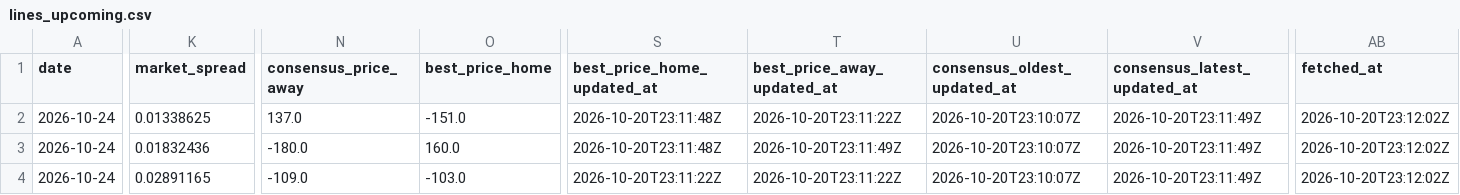
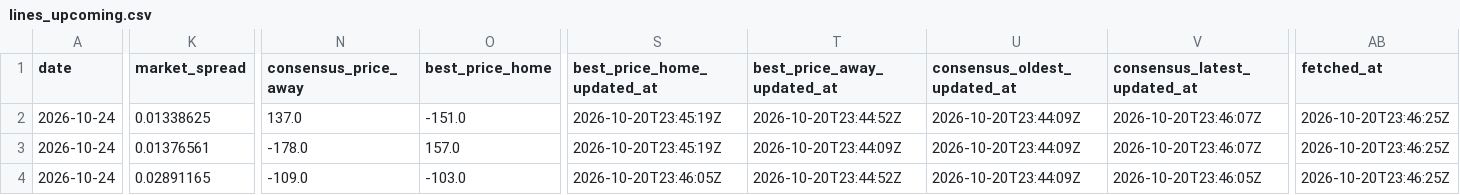
Before and after one commit to joshuakingsland/claude-diamond, a CSV file: data/lines_upcoming.csv, drawn as a sheet; only a part is shown, gaps mark what is left out; the diff covers the shown part only; the diff names each change by its address in the sheet, - before the commit and + after, or states it on an @@ line.

```diff
--- a/data/lines_upcoming.csv
+++ b/data/lines_upcoming.csv
-S2:S3 (best_price_home_updated_at): 2026-10-20T23:11:48Z
+S2:S3 (best_price_home_updated_at): 2026-10-20T23:45:19Z
-T2 (best_price_away_updated_at): 2026-10-20T23:11:22Z
+T2 (best_price_away_updated_at): 2026-10-20T23:44:52Z
-U2:U4 (consensus_oldest_updated_at): 2026-10-20T23:10:07Z
+U2:U4 (consensus_oldest_updated_at): 2026-10-20T23:44:09Z
-V2:V3 (consensus_latest_updated_at): 2026-10-20T23:11:49Z
+V2:V3 (consensus_latest_updated_at): 2026-10-20T23:46:07Z
-AB2:AB4 (fetched_at): 2026-10-20T23:12:02Z
+AB2:AB4 (fetched_at): 2026-10-20T23:46:25Z
-K3 (market_spread): 0.01832436
+K3 (market_spread): 0.01376561
-N3 (consensus_price_away): -180.0
+N3 (consensus_price_away): -178.0
-O3 (best_price_home): 160.0
+O3 (best_price_home): 157.0
-T3 (best_price_away_updated_at): 2026-10-20T23:11:49Z
+T3 (best_price_away_updated_at): 2026-10-20T23:44:09Z
-S4 (best_price_home_updated_at): 2026-10-20T23:11:22Z
+S4 (best_price_home_updated_at): 2026-10-20T23:46:05Z
-T4 (best_price_away_updated_at): 2026-10-20T23:11:22Z
+T4 (best_price_away_updated_at): 2026-10-20T23:44:52Z
-V4 (consensus_latest_updated_at): 2026-10-20T23:11:49Z
+V4 (consensus_latest_updated_at): 2026-10-20T23:46:05Z
```
Also changed, not shown: 1 edited cell elsewhere in this file, 3 other files.
